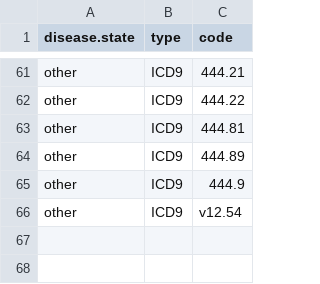
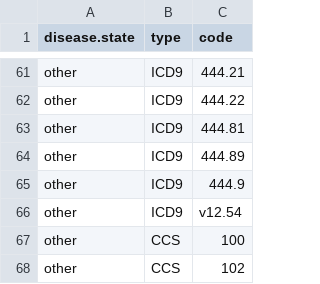
Before and after one commit to bgulbis/Enoxaparin_Moderate_CKD, a CSV file: Lookup/anticoag_indications.csv, drawn as a sheet; only a part is shown, gaps mark what is left out; the diff names each change by its address in the sheet, - before the commit and + after, or states it on an @@ line.

```diff
--- a/Lookup/anticoag_indications.csv
+++ b/Lookup/anticoag_indications.csv
+row 67: other | CCS | 100
+row 68: other | CCS | 102
```
Also changed, not shown: 1 other file.
